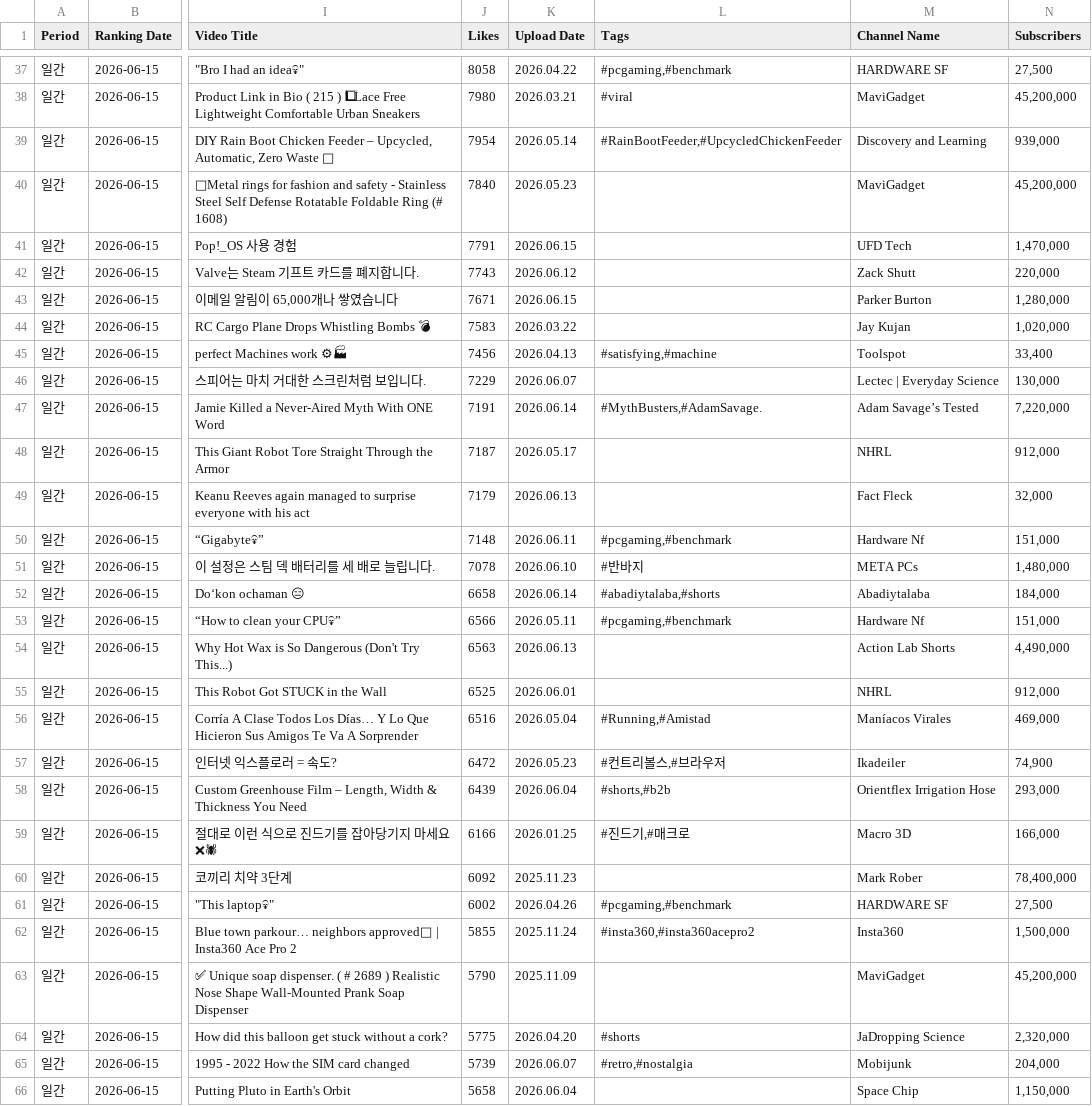
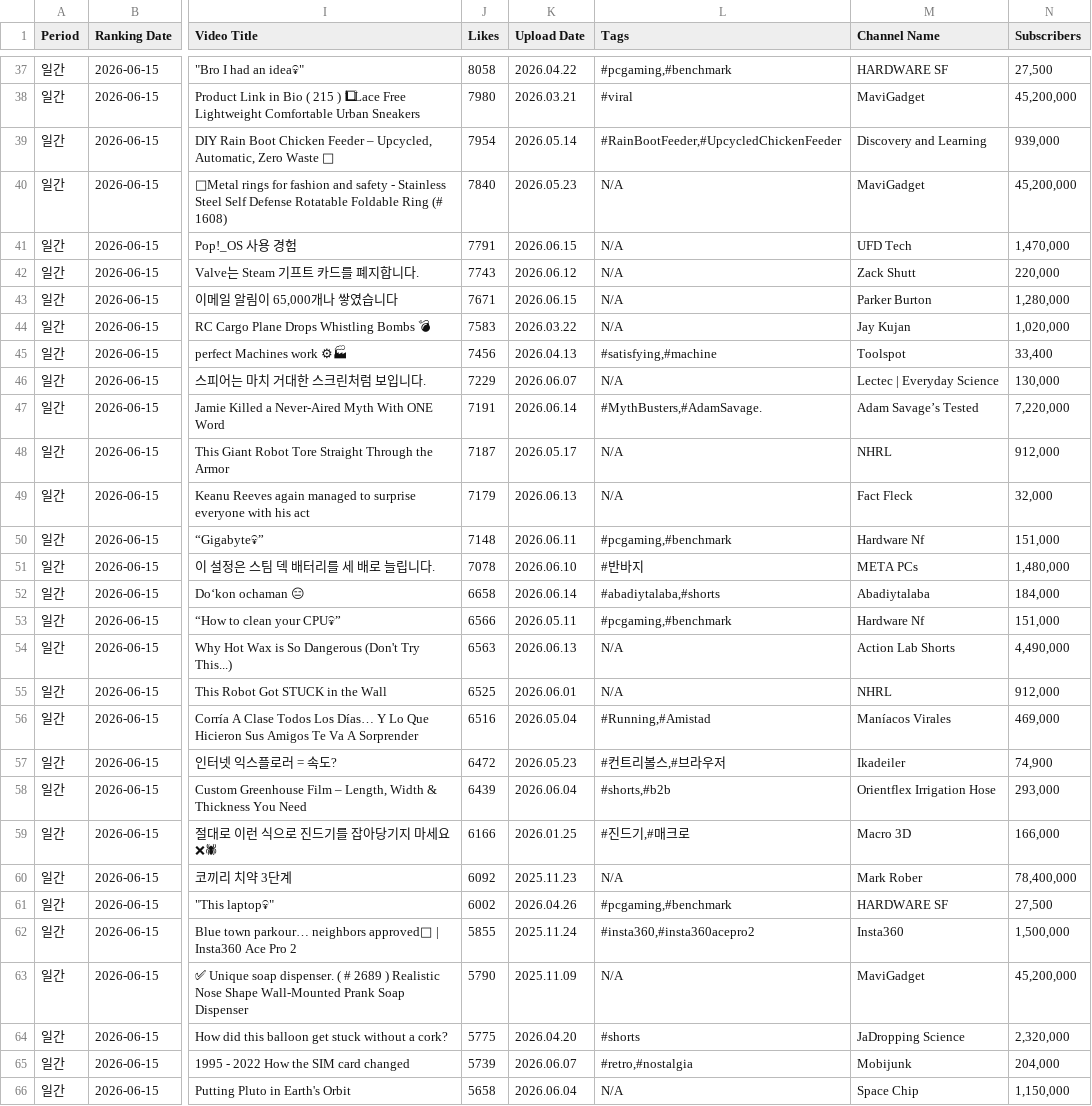
Before and after one commit to qta0701/youtube-playboard-crawling-database, a CSV file: output/2026_06_15/Shorts/미국/shorts_batch_과학기술_미국_일간_좋아요 순위_2026_06_15.csv, drawn as a sheet; only a part is shown, gaps mark what is left out; the diff covers the shown part only; the diff names each change by its address in the sheet, - before the commit and + after, or states it on an @@ line.

```diff
--- a/output/2026_06_15/Shorts/미국/shorts_batch_과학기술_미국_일간_좋아요 순위_2026_06_15.csv
+++ b/output/2026_06_15/Shorts/미국/shorts_batch_과학기술_미국_일간_좋아요 순위_2026_06_15.csv
-L40:L44 (Tags): (empty)
+L40:L44 (Tags): N/A
-L46 (Tags): (empty)
+L46 (Tags): N/A
-L48:L49 (Tags): (empty)
+L48:L49 (Tags): N/A
-L54:L55 (Tags): (empty)
+L54:L55 (Tags): N/A
-L60 (Tags): (empty)
+L60 (Tags): N/A
-L63 (Tags): (empty)
+L63 (Tags): N/A
-L66 (Tags): (empty)
+L66 (Tags): N/A
```
Also changed, not shown: 34 edited cells elsewhere in this file, output/2026_06_15/Shorts/미국/shorts_ALL_미국_일간_댓글 순위_2026_06_15.csv, output/2026_06_15/Shorts/미국/shorts_ALL_미국_일간_좋아요 순위_2026_06_15.csv, 20 other files.
